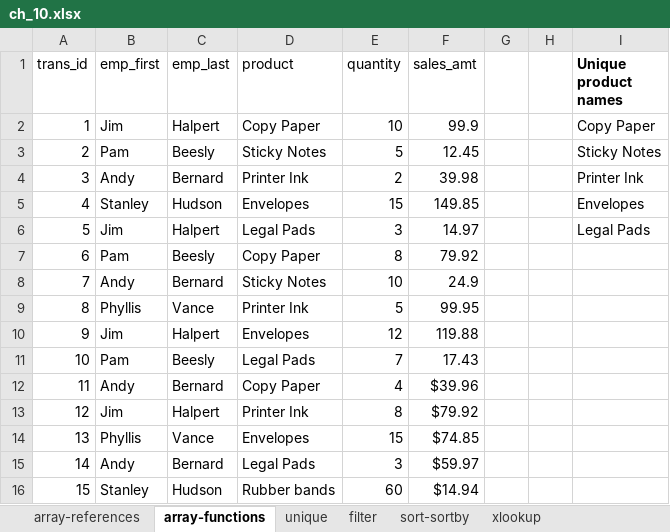
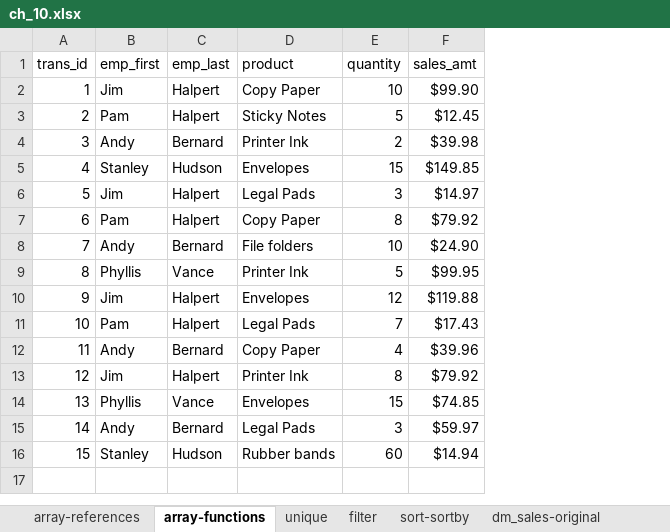
Before and after one commit to stringfestdata/modern-analytics-excel-book, an Excel workbook: ch_10/ch_10.xlsx, sheet array-functions, drawn as a sheet; values as stored, in another font and other column widths than the file's, no borders; table styles not drawn; the diff names each change by its address in the sheet, - before the commit and + after, or states it on an @@ line.

```diff
--- a/ch_10/ch_10.xlsx (sheet array-functions)
+++ b/ch_10/ch_10.xlsx (sheet array-functions)
+sheet tab: dm_sales-original
-column G, empty
-column H, empty
-column I (Unique product names), rows 2-6: Copy Paper | Sticky Notes | Printer Ink | Envelopes | Legal Pads
-F2 (sales_amt): 99.9
+F2 (sales_amt): $99.90
-C3 (emp_last): Beesly
+C3 (emp_last): Halpert
-F3 (sales_amt): 12.45
+F3 (sales_amt): $12.45
-F4 (sales_amt): 39.98
+F4 (sales_amt): $39.98
-F5 (sales_amt): 149.85
+F5 (sales_amt): $149.85
-F6 (sales_amt): 14.97
+F6 (sales_amt): $14.97
-C7 (emp_last): Beesly
+C7 (emp_last): Halpert
-F7 (sales_amt): 79.92
+F7 (sales_amt): $79.92
-D8 (product): Sticky Notes
+D8 (product): File folders
-F8 (sales_amt): 24.9
+F8 (sales_amt): $24.90
-F9 (sales_amt): 99.95
+F9 (sales_amt): $99.95
-F10 (sales_amt): 119.88
+F10 (sales_amt): $119.88
-C11 (emp_last): Beesly
+C11 (emp_last): Halpert
-F11 (sales_amt): 17.43
+F11 (sales_amt): $17.43
```
Also changed, not shown: sheet sort-sortby, sheet filter, sheet xlookup, sheet unique, 12 other files.
